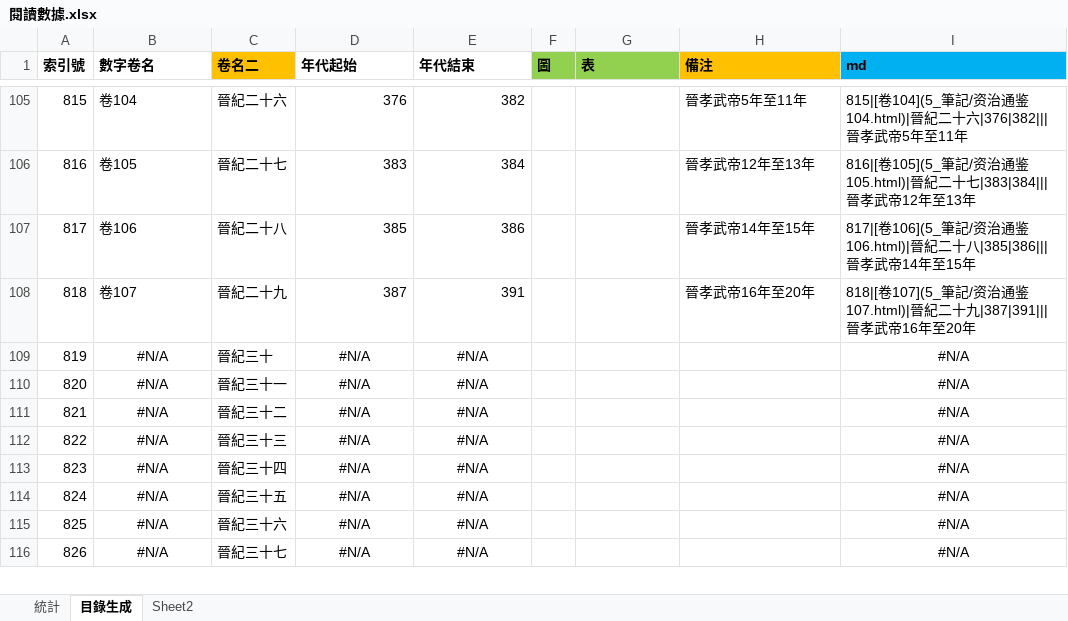
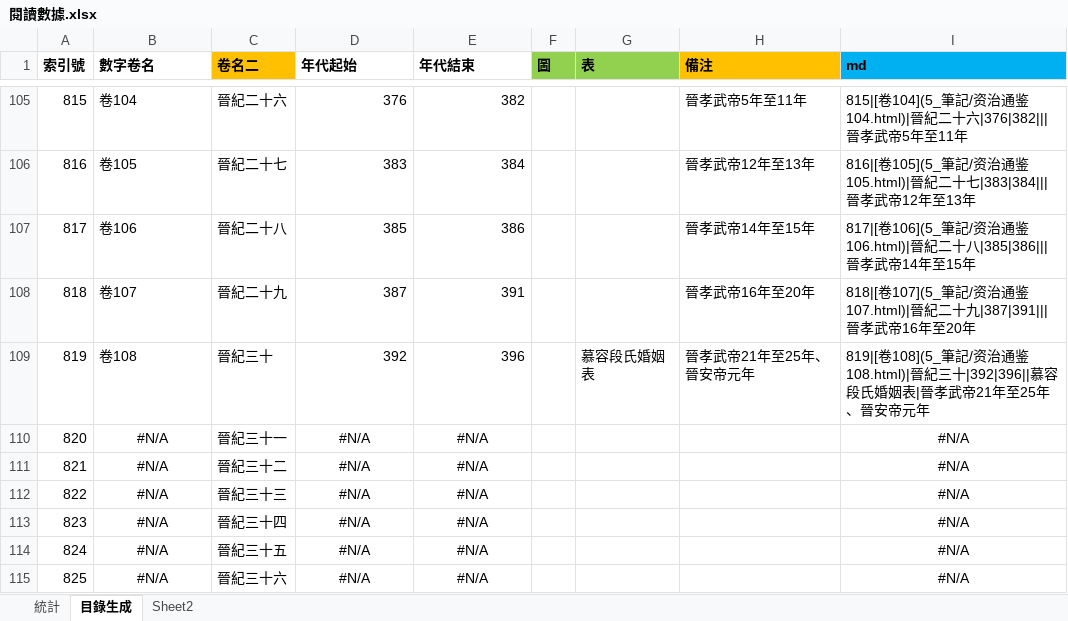
Before and after one commit to gamefang/zizhitongjian, an Excel workbook: 5_筆記/閱讀數據.xlsx, sheet 目錄生成, drawn as a sheet; only a part is shown, gaps mark what is left out; the shorter side is filled out with more unchanged rows; values as stored, in another font and other column widths than the file's, no borders; the diff names each change by its address in the sheet, - before the commit and + after, or states it on an @@ line.

```diff
--- a/5_筆記/閱讀數據.xlsx (sheet 目錄生成)
+++ b/5_筆記/閱讀數據.xlsx (sheet 目錄生成)
-B109 (數字卷名): #N/A
+B109 (數字卷名): 卷108
-B109 alignment: center
+B109 alignment: left
-D109 (年代起始): #N/A
+D109 (年代起始): 392
-D109:E109 alignment: center
+D109:E109 alignment: right
-E109 (年代結束): #N/A
+E109 (年代結束): 396
-G109 (表): (empty)
+G109 (表): 慕容段氏婚姻表
-H109 (備注): (empty)
+H109 (備注): 晉孝武帝21年至25年、晉安帝元年
-I109 (md): #N/A
+I109 (md): 819|[卷108](5_筆記/资治通鉴108.html)|晉紀三十|392|396||慕容段氏婚姻表|晉孝武帝21年至25年、晉安帝元年
-I109 alignment: center
+I109 alignment: left
```
Also changed, not shown: sheet 統計, charts or pictures, 18 other files.
